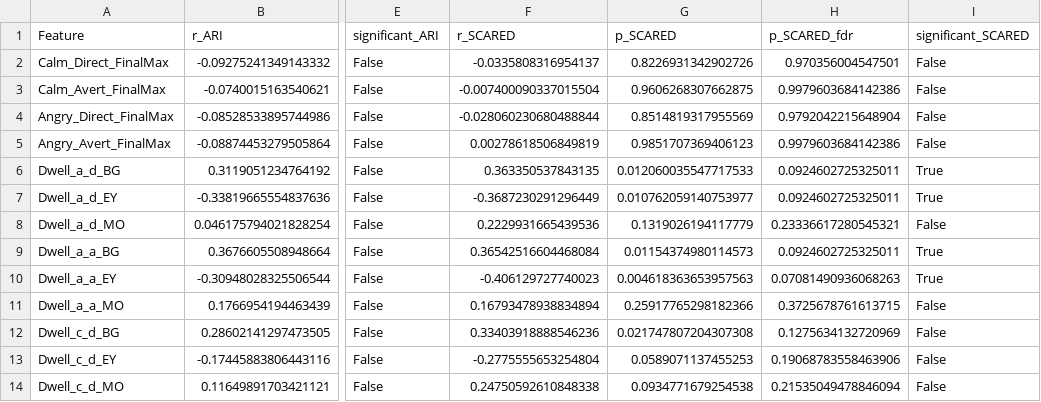
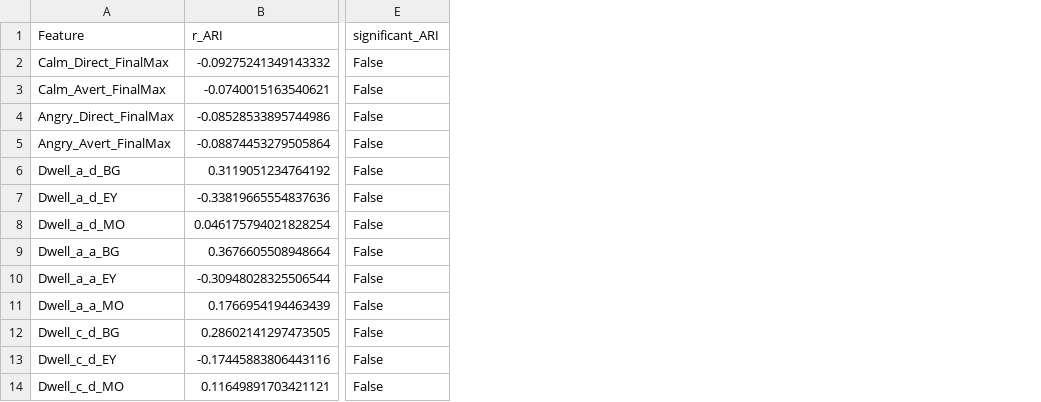
Before and after one commit to LiorRaymond/Sagol_Reut_Naim_Project, a CSV file: sagol_project/08 - hold_out/results/ari/feature_correlation_ari_scared.csv, drawn as a sheet; only a part is shown, gaps mark what is left out; the diff names each change by its address in the sheet, - before the commit and + after, or states it on an @@ line.

```diff
--- a/sagol_project/08 - hold_out/results/ari/feature_correlation_ari_scared.csv
+++ b/sagol_project/08 - hold_out/results/ari/feature_correlation_ari_scared.csv
-column F (r_SCARED), rows 2-14: -0.0335808316954137 | -0.007400090337015504 | -0.028060230680488844 | 0.00278618506849819 | 0.363350537843135 | -0.3687230291296449 | 0.2229931665439536 | 0.36542516604468084 | -0.406129727740023 | 0.16793478938834894 | 0.33403918888546236 | -0.2775555653254804 | 0.24750592610848338
-column G (p_SCARED), rows 2-14: 0.8226931342902726 | 0.9606268307662875 | 0.8514819317955569 | 0.9851707369406123 | 0.012060035547717533 | 0.010762059140753977 | 0.1319026194117779 | 0.01154374980114573 | 0.004618363653957563 | 0.25917765298182366 | 0.021747807204307308 | 0.0589071137455253 | 0.0934771679254538
-column H (p_SCARED_fdr), rows 2-14: 0.970356004547501 | 0.9979603684142386 | 0.9792042215648904 | 0.9979603684142386 | 0.0924602725325011 | 0.0924602725325011 | 0.23336617280545321 | 0.0924602725325011 | 0.07081490936068263 | 0.3725678761613715 | 0.1275634132720969 | 0.19068783558463906 | 0.21535049478846094
-column I (significant_SCARED), rows 2-14: False | False | False | False | True | True | False | True | True | False | False | False | False
```
Also changed, not shown: sagol_project/08 - hold_out/results/scared/feature_correlation_ari_scared.csv, sagol_project/08 - hold_out/results/scared/significant_features_only.csv, 2 other files.
